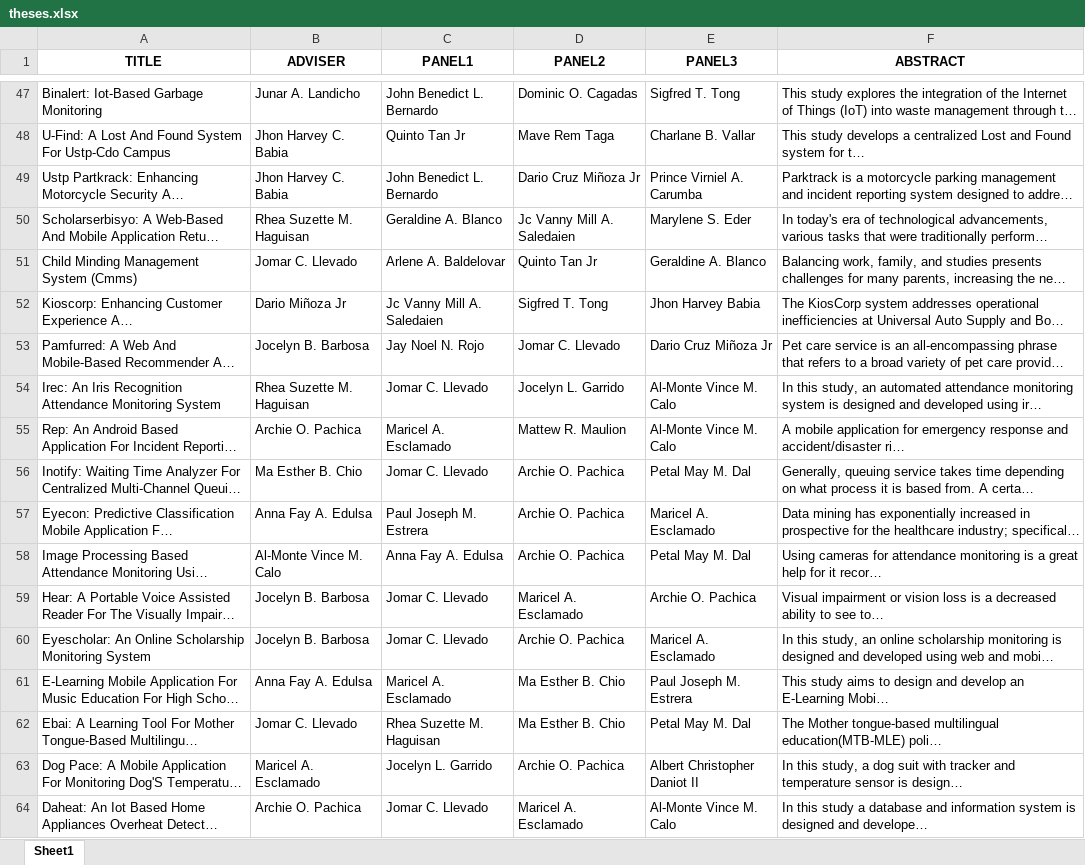
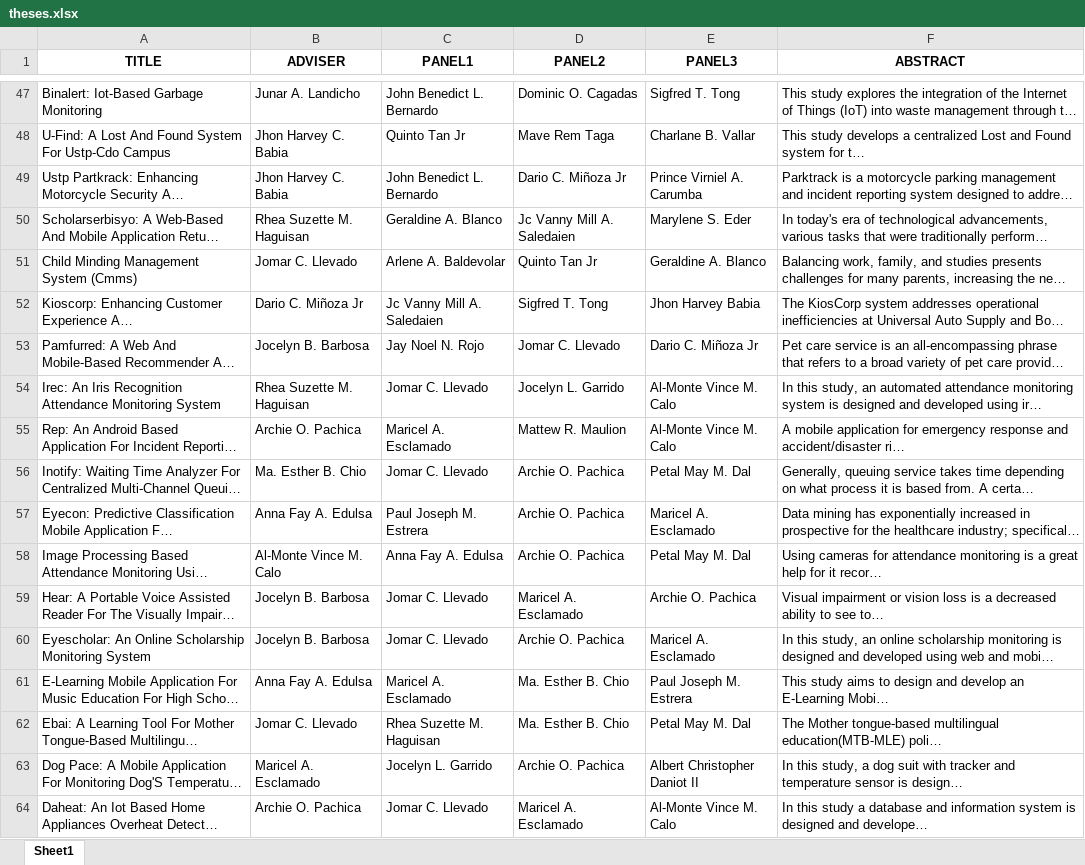
Before and after one commit to meraeugene/archivia, an Excel workbook: data/theses.xlsx, sheet Sheet1, drawn as a sheet; only a part is shown, gaps mark what is left out; long unchanged cells end in …; values as stored, in another font and other column widths than the file's, no borders; the diff covers the shown part only; the diff names each change by its address in the sheet, - before the commit and + after, or states it on an @@ line.

```diff
--- a/data/theses.xlsx (sheet Sheet1)
+++ b/data/theses.xlsx (sheet Sheet1)
-D49 (PANEL2): Dario Cruz Miñoza Jr
+D49 (PANEL2): Dario C. Miñoza Jr
-C51 (PANEL1): Arlene A. Baldelovar
+C51 (PANEL1): Arlene A. Baldevolar
-B52 (ADVISER): Dario Miñoza Jr
+B52 (ADVISER): Dario C. Miñoza Jr
-E53 (PANEL3): Dario Cruz Miñoza Jr
+E53 (PANEL3): Dario C. Miñoza Jr
-B56 (ADVISER): Ma Esther B. Chio
+B56 (ADVISER): Ma. Esther B. Chio
-D61:D62 (PANEL2): Ma Esther B. Chio
+D61:D62 (PANEL2): Ma. Esther B. Chio
```
Also changed, not shown: 38 edited cells elsewhere in this sheet, data/new_theses.xlsx, 42 other files.
